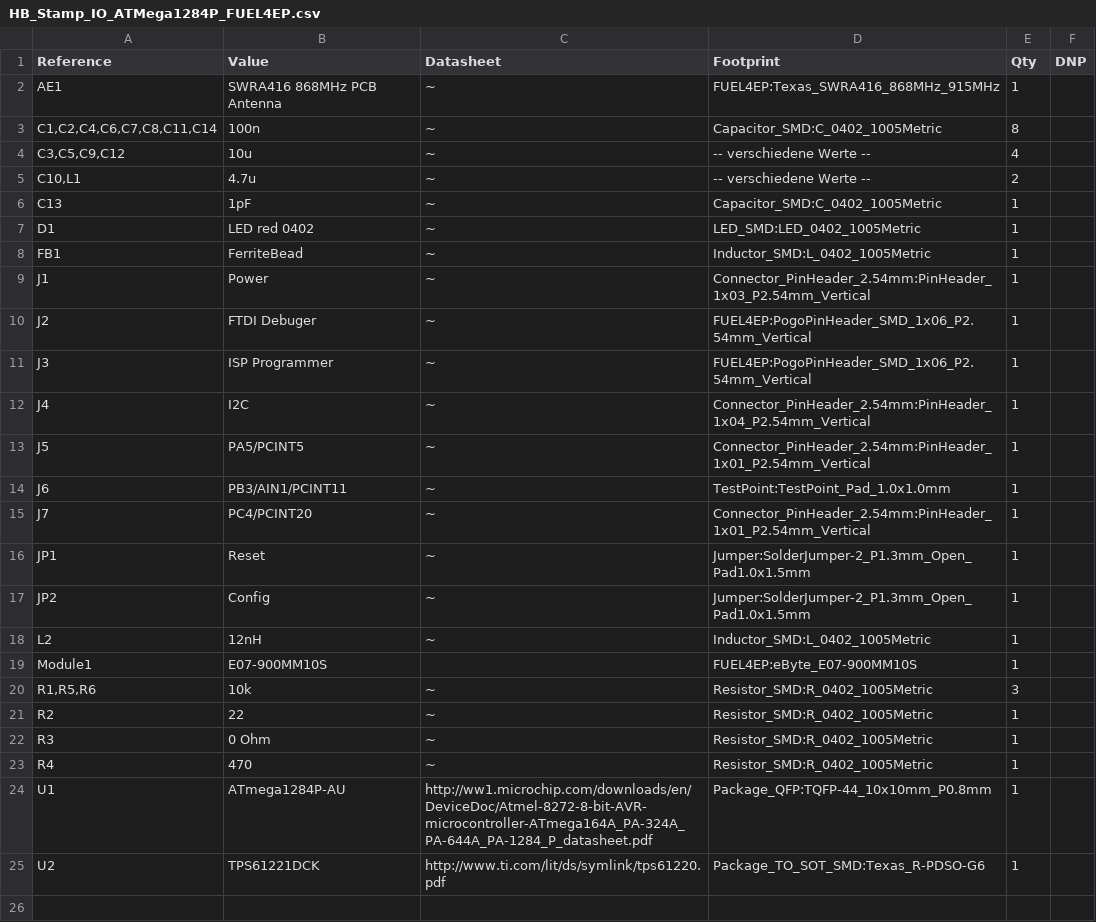
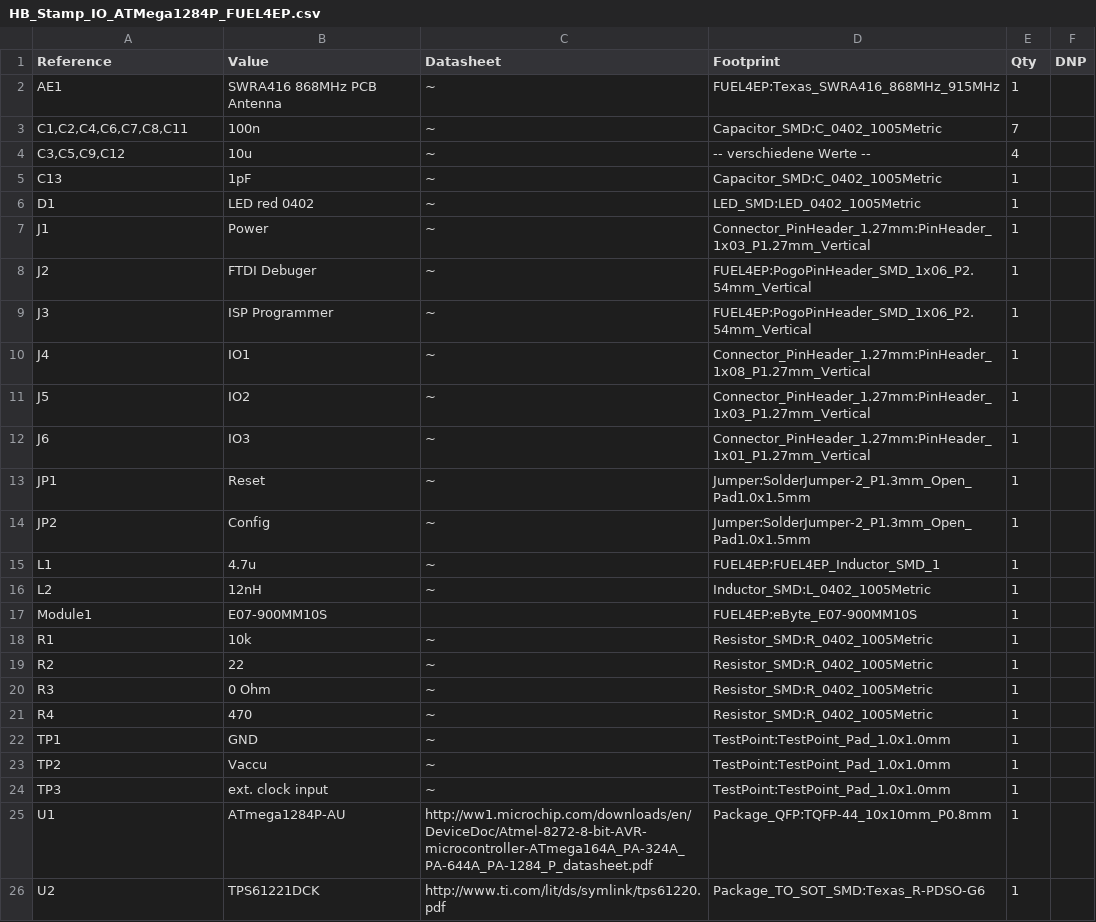
Before and after one commit to FUEL4EP/HomeAutomation, a CSV file: AsksinPP_developments/PCBs/HB_Stamp_IO_ATMega1284P_FUEL4EP/BOM/HB_Stamp_IO_ATMega1284P_FUEL4EP.csv, drawn as a sheet.

Commit message:
PCBs/HB_Stamp_IO_ATMega1284P_FUEL4EP: added test point TP3 (XTAL1)

```diff
--- a/AsksinPP_developments/PCBs/HB_Stamp_IO_ATMega1284P_FUEL4EP/BOM/HB_Stamp_IO_ATMega1284P_FUEL4EP.csv
+++ b/AsksinPP_developments/PCBs/HB_Stamp_IO_ATMega1284P_FUEL4EP/BOM/HB_Stamp_IO_ATMega1284P_FUEL4EP.csv
@@ -2,20 +2,18 @@
 "AE1","SWRA416 868MHz PCB Antenna","~","FUEL4EP:Texas_SWRA416_868MHz_915MHz","1",""
-"C1,C2,C4,C6,C7,C8,C11,C14","100n","~","Capacitor_SMD:C_0402_1005Metric","8",""
+"C1,C2,C4,C6,C7,C8,C11","100n","~","Capacitor_SMD:C_0402_1005Metric","7",""
 "C3,C5,C9,C12","10u","~","-- verschiedene Werte --","4",""
-"C10,L1","4.7u","~","-- verschiedene Werte --","2",""
 "C13","1pF","~","Capacitor_SMD:C_0402_1005Metric","1",""
 "D1","LED red 0402","~","LED_SMD:LED_0402_1005Metric","1",""
-"FB1","FerriteBead","~","Inductor_SMD:L_0402_1005Metric","1",""
-"J1","Power","~","Connector_PinHeader_2.54mm:PinHeader_1x03_P2.54mm_Vertical","1",""
+"J1","Power","~","Connector_PinHeader_1.27mm:PinHeader_1x03_P1.27mm_Vertical","1",""
 "J2","FTDI Debuger","~","FUEL4EP:PogoPinHeader_SMD_1x06_P2.54mm_Vertical","1",""
 "J3","ISP Programmer","~","FUEL4EP:PogoPinHeader_SMD_1x06_P2.54mm_Vertical","1",""
-"J4","I2C","~","Connector_PinHeader_2.54mm:PinHeader_1x04_P2.54mm_Vertical","1",""
-"J5","PA5/PCINT5","~","Connector_PinHeader_2.54mm:PinHeader_1x01_P2.54mm_Vertical","1",""
-"J6","PB3/AIN1/PCINT11","~","TestPoint:TestPoint_Pad_1.0x1.0mm","1",""
-"J7","PC4/PCINT20","~","Connector_PinHeader_2.54mm:PinHeader_1x01_P2.54mm_Vertical","1",""
+"J4","IO1","~","Connector_PinHeader_1.27mm:PinHeader_1x08_P1.27mm_Vertical","1",""
+"J5","IO2","~","Connector_PinHeader_1.27mm:PinHeader_1x03_P1.27mm_Vertical","1",""
+"J6","IO3","~","Connector_PinHeader_1.27mm:PinHeader_1x01_P1.27mm_Vertical","1",""
 "JP1","Reset","~","Jumper:SolderJumper-2_P1.3mm_Open_Pad1.0x1.5mm","1",""
 "JP2","Config","~","Jumper:SolderJumper-2_P1.3mm_Open_Pad1.0x1.5mm","1",""
+"L1","4.7u","~","FUEL4EP:FUEL4EP_Inductor_SMD_1","1",""
 "L2","12nH","~","Inductor_SMD:L_0402_1005Metric","1",""
 "Module1","E07-900MM10S","","FUEL4EP:eByte_E07-900MM10S","1",""
-"R1,R5,R6","10k","~","Resistor_SMD:R_0402_1005Metric","3",""
+"R1","10k","~","Resistor_SMD:R_0402_1005Metric","1",""
 "R2","22","~","Resistor_SMD:R_0402_1005Metric","1",""
@@ -23,2 +21,5 @@
 "R4","470","~","Resistor_SMD:R_0402_1005Metric","1",""
+"TP1","GND","~","TestPoint:TestPoint_Pad_1.0x1.0mm","1",""
+"TP2","Vaccu","~","TestPoint:TestPoint_Pad_1.0x1.0mm","1",""
+"TP3","ext. clock input","~","TestPoint:TestPoint_Pad_1.0x1.0mm","1",""
 "U1","ATmega1284P-AU","http://ww1.microchip.com/downloads/en/DeviceDoc/Atmel-8272-8-bit-AVR-microcontroller-ATmega164A_PA-324A_PA-644A_PA-1284_P_datasheet.pdf","Package_QFP:TQFP-44_10x10mm_P0.8mm","1",""
```
Also changed, not shown: AsksinPP_developments/PCBs/HB_Stamp_IO_ATMega1284P_FUEL4EP/jlcpcb/production_files/BOM-HB_Stamp_IO_ATMega1284P_FUEL4EP.csv, AsksinPP_developments/PCBs/HB_Stamp_IO_ATMega1284P_FUEL4EP/jlcpcb/production_files/CPL-HB_Stamp_IO_ATMega1284P_FUEL4EP.csv, 32 other files.
